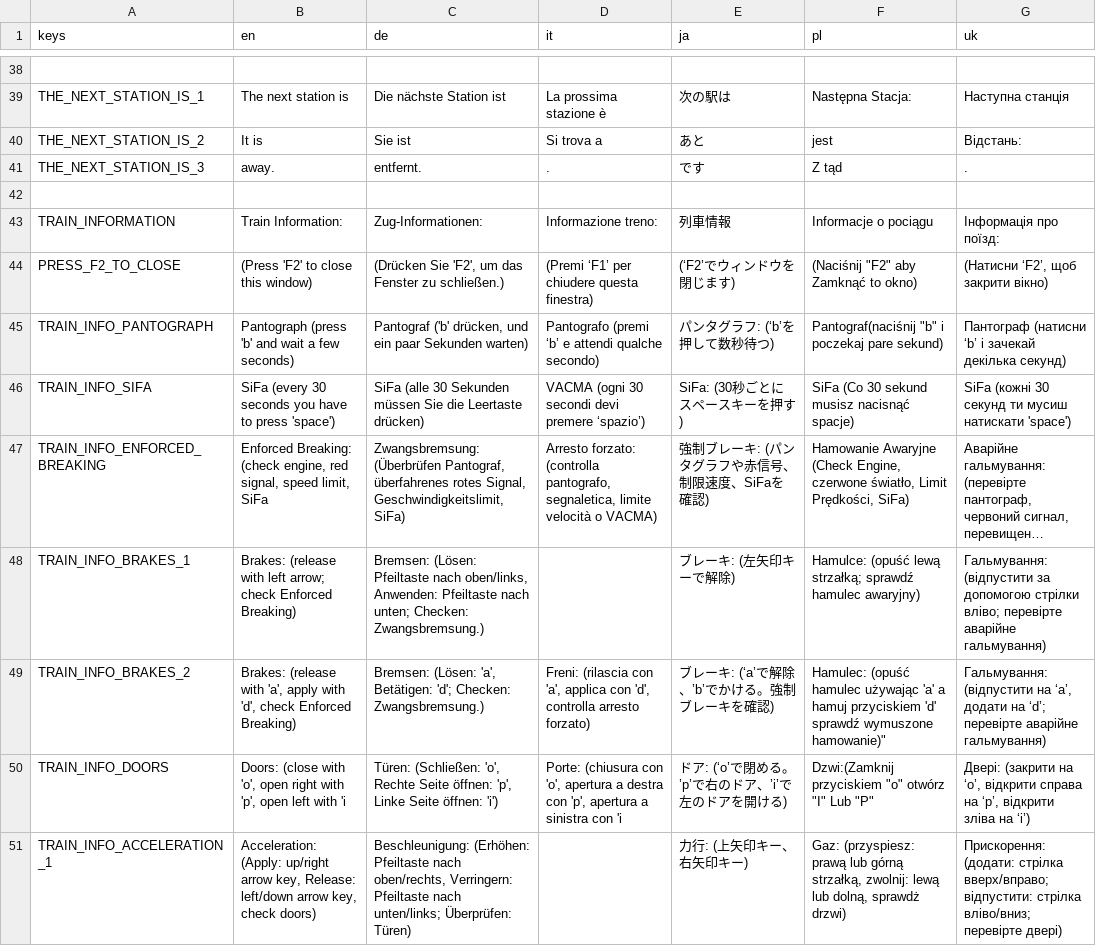
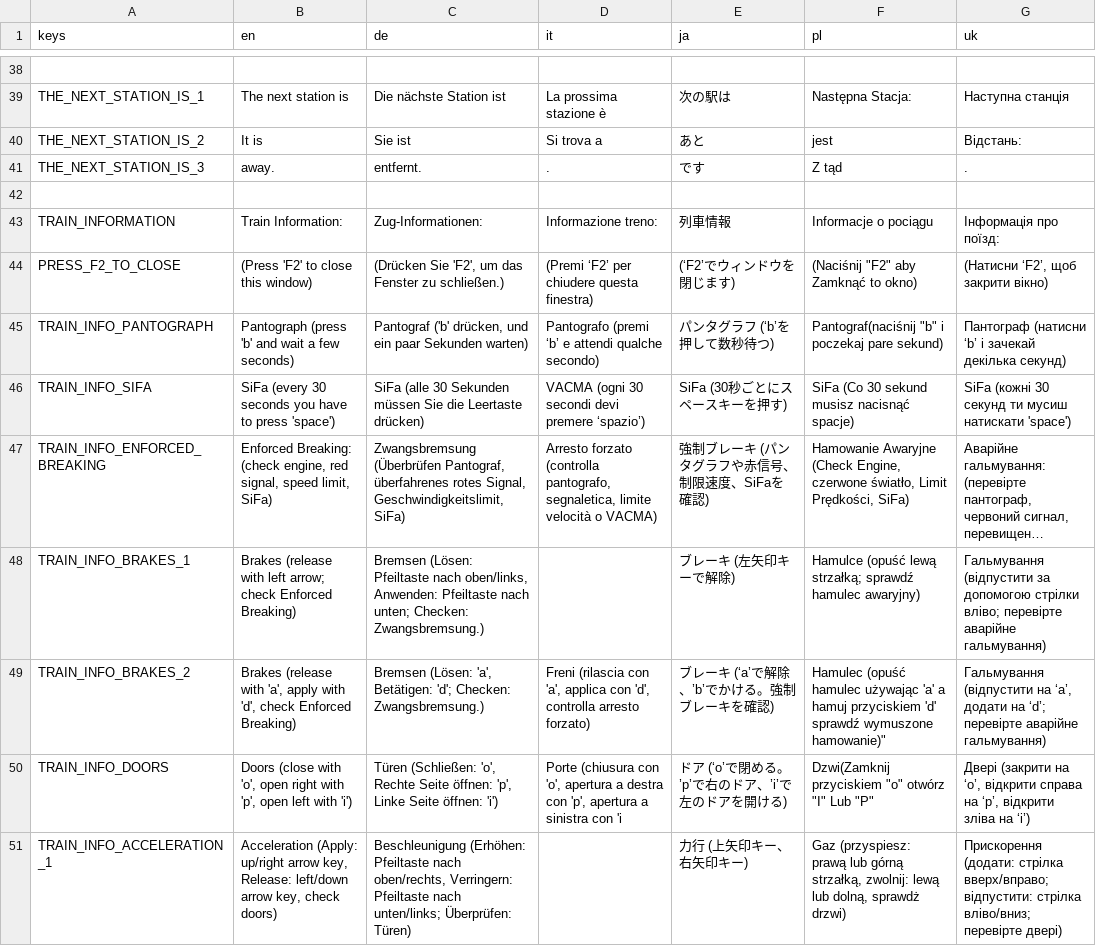
Before and after one commit to DasCapschen/Libre-TrainSim, a CSV file: src/Translations/Ingame.csv, drawn as a sheet; only a part is shown, gaps mark what is left out; long unchanged cells end in …; the diff covers the shown part only; the diff names each change by its address in the sheet, - before the commit and + after, or states it on an @@ line.

Commit message:
make train info more uniform (remove :)

```diff
--- a/src/Translations/Ingame.csv
+++ b/src/Translations/Ingame.csv
-D44 (it): (Premi ‘F1’ per chiudere questa finestra)
+D44 (it): (Premi ‘F2’ per chiudere questa finestra)
-E45 (ja): パンタグラフ: (‘b’を押して数秒待つ)
+E45 (ja): パンタグラフ (‘b’を押して数秒待つ)
-E46 (ja): SiFa: (30秒ごとにスペースキーを押す)
+E46 (ja): SiFa (30秒ごとにスペースキーを押す)
-B47 (en): …speed limit, SiFa
+B47 (en): …speed limit, SiFa)
-C47 (de): Zwangsbremsung: (Überbrüfen Pantograf,…
+C47 (de): Zwangsbremsung (Überbrüfen Pantograf,…
-D47 (it): Arresto forzato: (controlla pantografo,…
+D47 (it): Arresto forzato (controlla pantografo,…
-E47 (ja): 強制ブレーキ: (パンタグラフや赤信号、制限速度、SiFaを確認)
+E47 (ja): 強制ブレーキ (パンタグラフや赤信号、制限速度、SiFaを確認)
-B48 (en): Brakes: (release with…
+B48 (en): Brakes (release with…
-C48 (de): Bremsen: (Lösen: Pfeiltaste…
+C48 (de): Bremsen (Lösen: Pfeiltaste…
-E48 (ja): ブレーキ: (左矢印キーで解除)
+E48 (ja): ブレーキ (左矢印キーで解除)
-F48 (pl): Hamulce: (opuść lewą…
+F48 (pl): Hamulce (opuść lewą…
-G48 (uk): Гальмування: (відпустити за…
+G48 (uk): Гальмування (відпустити за…
-B49 (en): Brakes: (release with…
+B49 (en): Brakes (release with…
-C49 (de): Bremsen: (Lösen: 'a',…
+C49 (de): Bremsen (Lösen: 'a',…
-D49 (it): Freni: (rilascia con…
+D49 (it): Freni (rilascia con…
-E49 (ja): ブレーキ: (‘a’で解除、’b’でかける。強制ブレーキを確認)
+E49 (ja): ブレーキ (‘a’で解除、’b’でかける。強制ブレーキを確認)
-F49 (pl): Hamulec: (opuść hamulec…
+F49 (pl): Hamulec (opuść hamulec…
-G49 (uk): Гальмування: (відпустити на…
+G49 (uk): Гальмування (відпустити на…
-B50 (en): Doors: (close with 'o', open right with 'p', open left with 'i
+B50 (en): Doors (close with 'o', open right with 'p', open left with 'i')
-C50 (de): Türen: (Schließen: 'o',…
+C50 (de): Türen (Schließen: 'o',…
-D50 (it): Porte: (chiusura con…
+D50 (it): Porte (chiusura con…
-E50 (ja): ドア: (‘o’で閉める。’p’で右のドア、’i’で左のドアを開ける)
+E50 (ja): ドア (‘o’で閉める。’p’で右のドア、’i’で左のドアを開ける)
-F50 (pl): Dzwi:(Zamknij przyciskiem "o"…
+F50 (pl): Dzwi(Zamknij przyciskiem "o"…
-G50 (uk): Двері: (закрити на…
+G50 (uk): Двері (закрити на…
-B51 (en): Acceleration: (Apply: up/right…
+B51 (en): Acceleration (Apply: up/right…
-C51 (de): Beschleunigung: (Erhöhen: Pfeiltaste…
+C51 (de): Beschleunigung (Erhöhen: Pfeiltaste…
-E51 (ja): 力行: (上矢印キー、右矢印キー)
+E51 (ja): 力行 (上矢印キー、右矢印キー)
-F51 (pl): Gaz: (przyspiesz: prawą…
+F51 (pl): Gaz (przyspiesz: prawą…
-G51 (uk): Прискорення: (додати: стрілка…
+G51 (uk): Прискорення (додати: стрілка…
```
Also changed, not shown: 23 edited cells elsewhere in this file.
